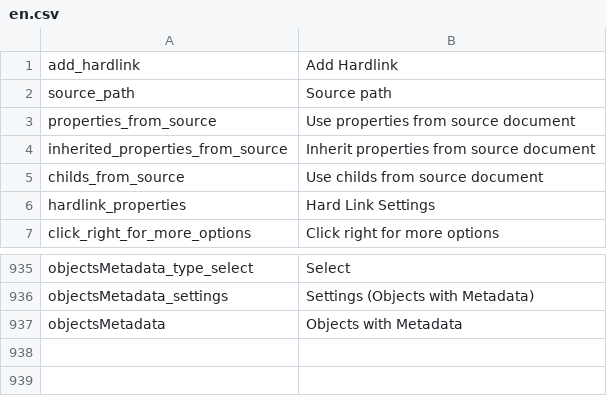
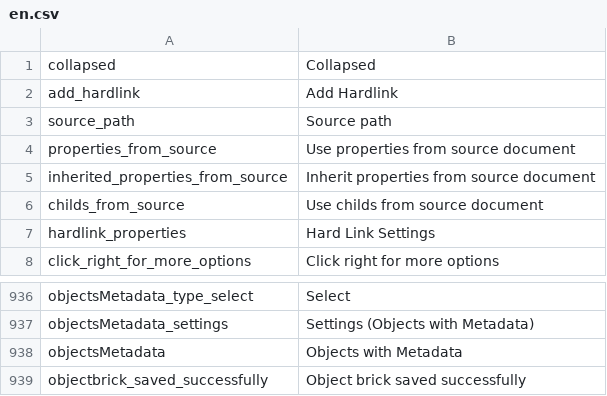
Before and after one commit to pimcore/pimcore, a CSV file: pimcore/config/texts/en.csv, drawn as a sheet; only a part is shown, gaps mark what is left out.

Commit message:
PIMCORE-1096 - class layout collapsible, border, bodyStyle
git-svn-id: http://www.pimcore.org/svn/pimcore/private/core/trunk@813 1f8fe7d8-47f0-464c-8d0a-336f4953ab05

```diff
--- a/pimcore/config/texts/en.csv
+++ b/pimcore/config/texts/en.csv
@@ -1 +1,2 @@
+"collapsed","Collapsed"
 "add_hardlink","Add Hardlink"
@@ -937 +938,2 @@
 "objectsMetadata","Objects with Metadata"
+"objectbrick_saved_successfully", "Object brick saved successfully"
```
Also changed, not shown: 3 other files.
